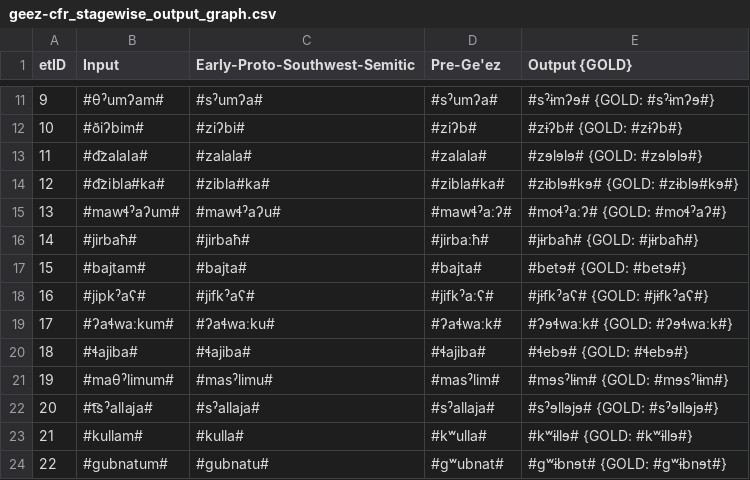
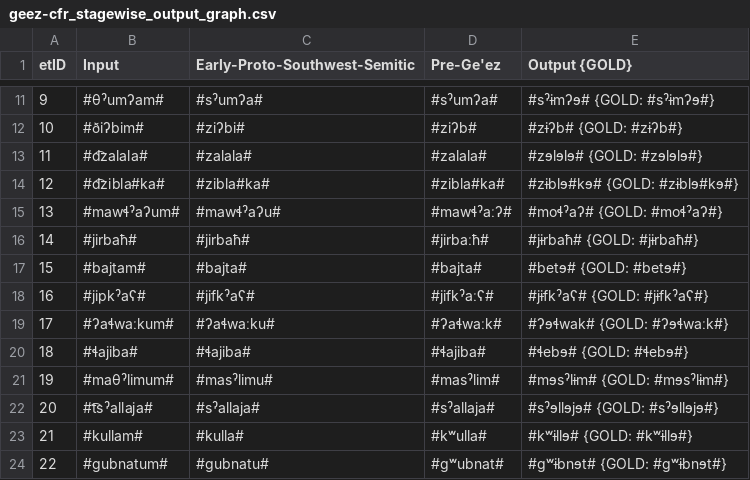
Before and after one commit to clmarr/geez-cfr, a CSV file: geez-cfr_stagewise_output_graph.csv, drawn as a sheet; only a part is shown, gaps mark what is left out.

```diff
--- a/geez-cfr_stagewise_output_graph.csv
+++ b/geez-cfr_stagewise_output_graph.csv
@@ -14,3 +14,3 @@ etID  | Input | Early-Proto-Southwest-Semitic | Pre-Ge'ez | Output {GOLD}
 12     | #d͡zibla#ka# | #zibla#ka# | #zibla#ka# | #zɨblɘ#kɘ# {GOLD: #zɨblɘ#kɘ#}
-13     | #mawɬˀaʔum# | #mawɬˀaʔu# | #mawɬˀaːʔ# | #moɬˀaːʔ# {GOLD: #moɬˀaʔ#}
+13     | #mawɬˀaʔum# | #mawɬˀaʔu# | #mawɬˀaːʔ# | #moɬˀaʔ# {GOLD: #moɬˀaʔ#}
 14     | #jirbaħ# | #jirbaħ# | #jirbaːħ# | #jɨrbaħ# {GOLD: #jɨrbaħ#}
@@ -18,3 +18,3 @@ etID  | Input | Early-Proto-Southwest-Semitic | Pre-Ge'ez | Output {GOLD}
 16     | #jipkˀaʕ# | #jifkˀaʕ# | #jifkˀaːʕ# | #jɨfkˀaʕ# {GOLD: #jɨfkˀaʕ#}
-17     | #ʔaɬwaːkum# | #ʔaɬwaːku# | #ʔaɬwaːk# | #ʔɘɬwaːk# {GOLD: #ʔɘɬwaːk#}
+17     | #ʔaɬwaːkum# | #ʔaɬwaːku# | #ʔaɬwaːk# | #ʔɘɬwak# {GOLD: #ʔɘɬwaːk#}
 18     | #ɬajiba# | #ɬajiba# | #ɬajiba# | #ɬebɘ# {GOLD: #ɬebɘ#}
```
Also changed, not shown: geez-cfr_rulewise_output_graph.csv, 13 other files.
